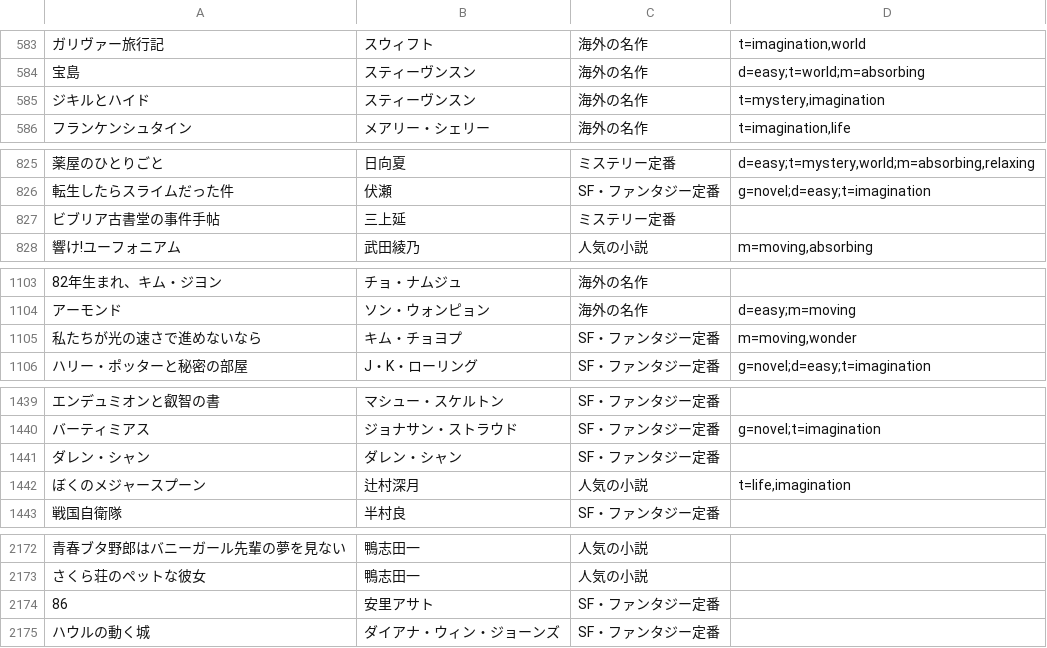
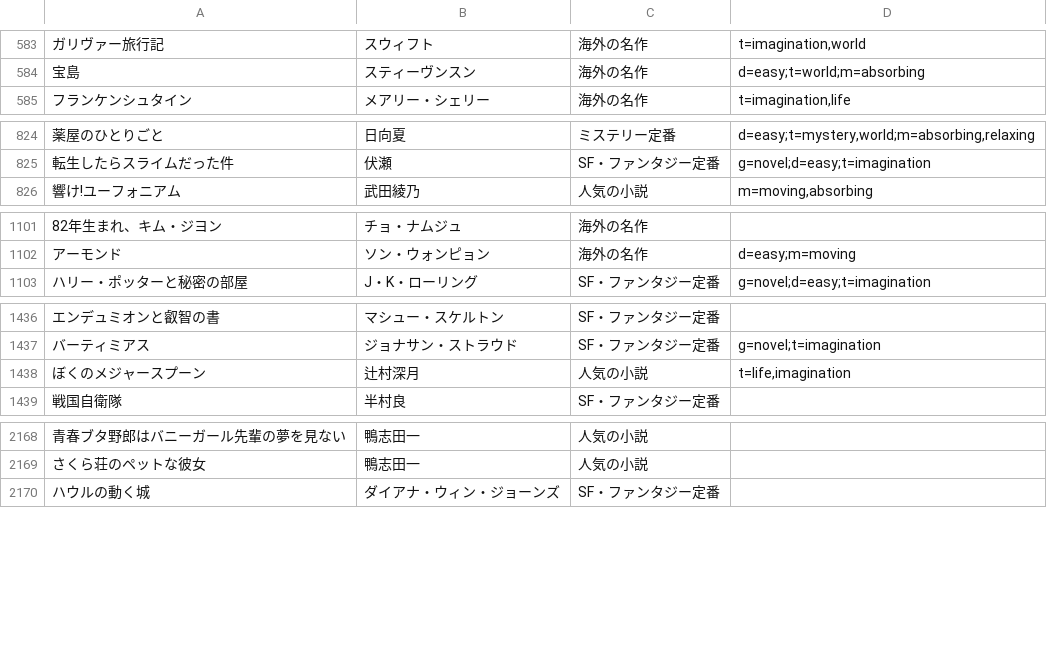
Before and after one commit to bxwcoder/naniyomu, a TSV file: data/catalog/candidates.tsv, drawn as a sheet; only a part is shown, gaps mark what is left out; removed rows and columns are numbered as before the commit, all else as after; the diff covers the shown part only; the diff names each change by its address in the sheet, - before the commit and + after, or states it on an @@ line.

```diff
--- a/data/catalog/candidates.tsv
+++ b/data/catalog/candidates.tsv
-row 585: ジキルとハイド | スティーヴンスン | 海外の名作 | t=mystery,imagination
-row 827: ビブリア古書堂の事件手帖 | 三上延 | ミステリー定番
-row 1105: 私たちが光の速さで進めないなら | キム・チョヨプ | SF・ファンタジー定番 | m=moving,wonder
-row 1441: ダレン・シャン | ダレン・シャン | SF・ファンタジー定番
-row 2174: 86 | 安里アサト | SF・ファンタジー定番
```
Also changed, not shown: 36 added rows, 2 removed rows and 2 edited cells elsewhere in this file.
